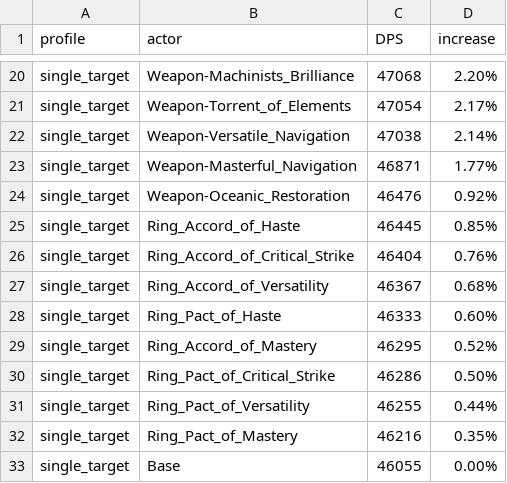
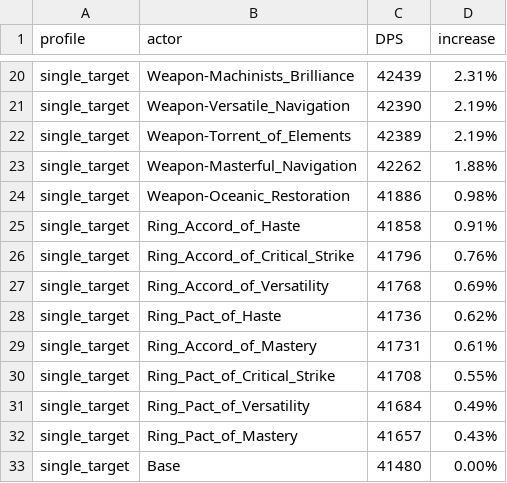
Before and after one commit to WarcraftPriests/bfa-shadow-priest, a CSV file: enchants/Results_SC.csv, drawn as a sheet; only a part is shown, gaps mark what is left out; removed rows and columns are numbered as before the commit, all else as after; the diff covers the shown part only; the diff names each change by its address in the sheet, - before the commit and + after, or states it on an @@ line.

```diff
--- a/enchants/Results_SC.csv
+++ b/enchants/Results_SC.csv
-C20 (DPS): 47068
+C20 (DPS): 42439
-D20 (increase): 2.20%
+D20 (increase): 2.31%
-row 21: single_target | Weapon-Torrent_of_Elements | 47054 | 2.17%
-C21 (DPS): 47038
+C21 (DPS): 42390
-D21 (increase): 2.14%
+D21 (increase): 2.19%
-row 23: single_target | Weapon-Masterful_Navigation | 46871 | 1.77%
-row 24: single_target | Weapon-Oceanic_Restoration | 46476 | 0.92%
-row 25: single_target | Ring_Accord_of_Haste | 46445 | 0.85%
+row 22: single_target | Weapon-Torrent_of_Elements | 42389 | 2.19%
+row 23: single_target | Weapon-Masterful_Navigation | 42262 | 1.88%
+row 24: single_target | Weapon-Oceanic_Restoration | 41886 | 0.98%
+row 25: single_target | Ring_Accord_of_Haste | 41858 | 0.91%
-C26 (DPS): 46404
+C26 (DPS): 41796
-C27 (DPS): 46367
+C27 (DPS): 41768
-D27 (increase): 0.68%
+D27 (increase): 0.69%
-C28 (DPS): 46333
+C28 (DPS): 41736
-D28 (increase): 0.60%
+D28 (increase): 0.62%
-C29 (DPS): 46295
+C29 (DPS): 41731
-D29 (increase): 0.52%
+D29 (increase): 0.61%
-C30 (DPS): 46286
+C30 (DPS): 41708
-D30 (increase): 0.50%
+D30 (increase): 0.55%
-C31 (DPS): 46255
+C31 (DPS): 41684
-D31 (increase): 0.44%
+D31 (increase): 0.49%
-C32 (DPS): 46216
+C32 (DPS): 41657
-D32 (increase): 0.35%
+D32 (increase): 0.43%
-C33 (DPS): 46055
+C33 (DPS): 41480
```
Also changed, not shown: 32 edited cells elsewhere in this file, enchants/Results_AS.csv, enchants/Results_Dungeons_AS.csv, 17 other files.
